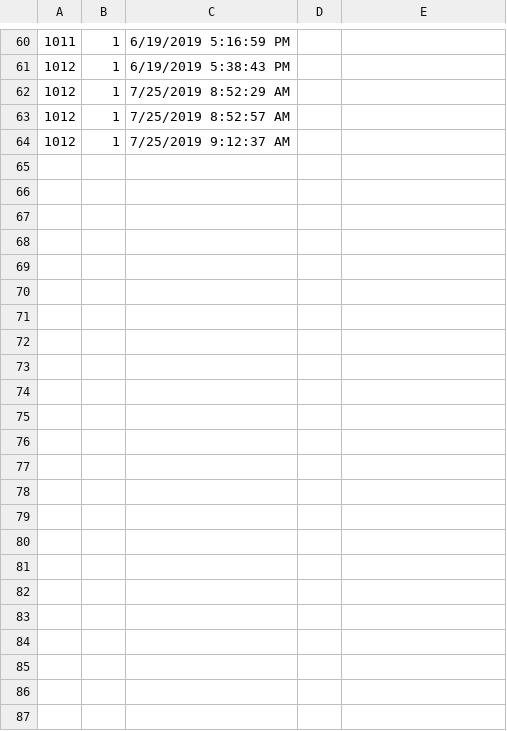
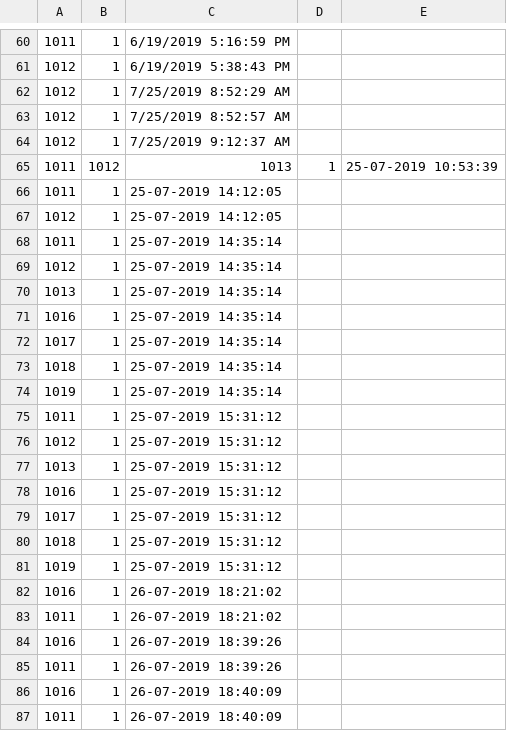
Before and after one commit to yogeshelite/Dotit, a CSV file: DotIt.AutoPicker/wwwroot/OrderInProcessing.csv, drawn as a sheet; only a part is shown, gaps mark what is left out; the diff names each change by its address in the sheet, - before the commit and + after, or states it on an @@ line.

```diff
--- a/DotIt.AutoPicker/wwwroot/OrderInProcessing.csv
+++ b/DotIt.AutoPicker/wwwroot/OrderInProcessing.csv
+row 65: 1011 | 1012 | 1013 | 1 | 25-07-2019 10:53:39
+row 66: 1011 | 1 | 25-07-2019 14:12:05
+row 67: 1012 | 1 | 25-07-2019 14:12:05
+row 68: 1011 | 1 | 25-07-2019 14:35:14
+row 69: 1012 | 1 | 25-07-2019 14:35:14
+row 70: 1013 | 1 | 25-07-2019 14:35:14
+row 71: 1016 | 1 | 25-07-2019 14:35:14
+row 72: 1017 | 1 | 25-07-2019 14:35:14
+row 73: 1018 | 1 | 25-07-2019 14:35:14
+row 74: 1019 | 1 | 25-07-2019 14:35:14
+row 75: 1011 | 1 | 25-07-2019 15:31:12
+row 76: 1012 | 1 | 25-07-2019 15:31:12
+row 77: 1013 | 1 | 25-07-2019 15:31:12
+row 78: 1016 | 1 | 25-07-2019 15:31:12
+row 79: 1017 | 1 | 25-07-2019 15:31:12
+row 80: 1018 | 1 | 25-07-2019 15:31:12
+row 81: 1019 | 1 | 25-07-2019 15:31:12
+row 82: 1016 | 1 | 26-07-2019 18:21:02
+row 83: 1011 | 1 | 26-07-2019 18:21:02
+row 84: 1016 | 1 | 26-07-2019 18:39:26
+row 85: 1011 | 1 | 26-07-2019 18:39:26
+row 86: 1016 | 1 | 26-07-2019 18:40:09
+row 87: 1011 | 1 | 26-07-2019 18:40:09
```
Also changed, not shown: DotIt.AutoPicker/wwwroot/PickedOrders.csv, 40 other files.
